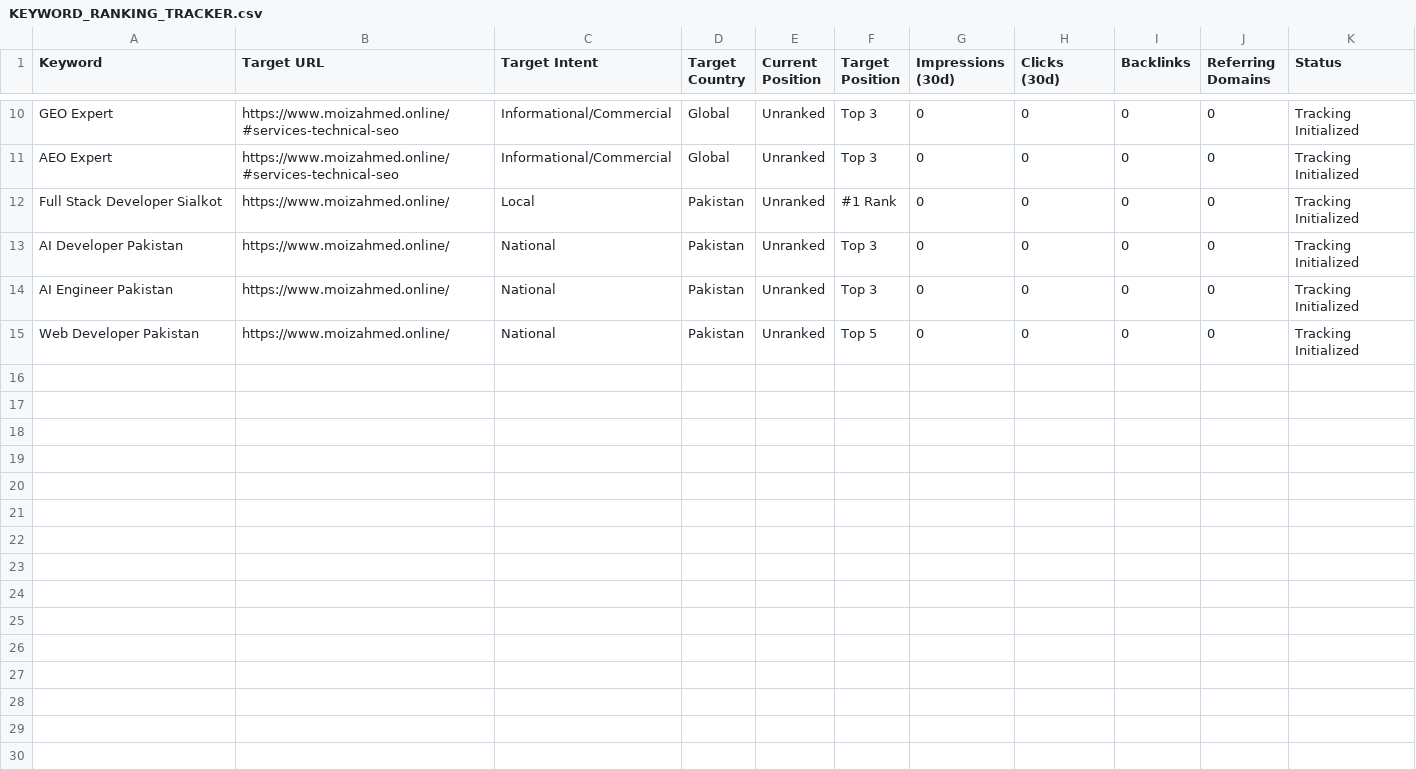
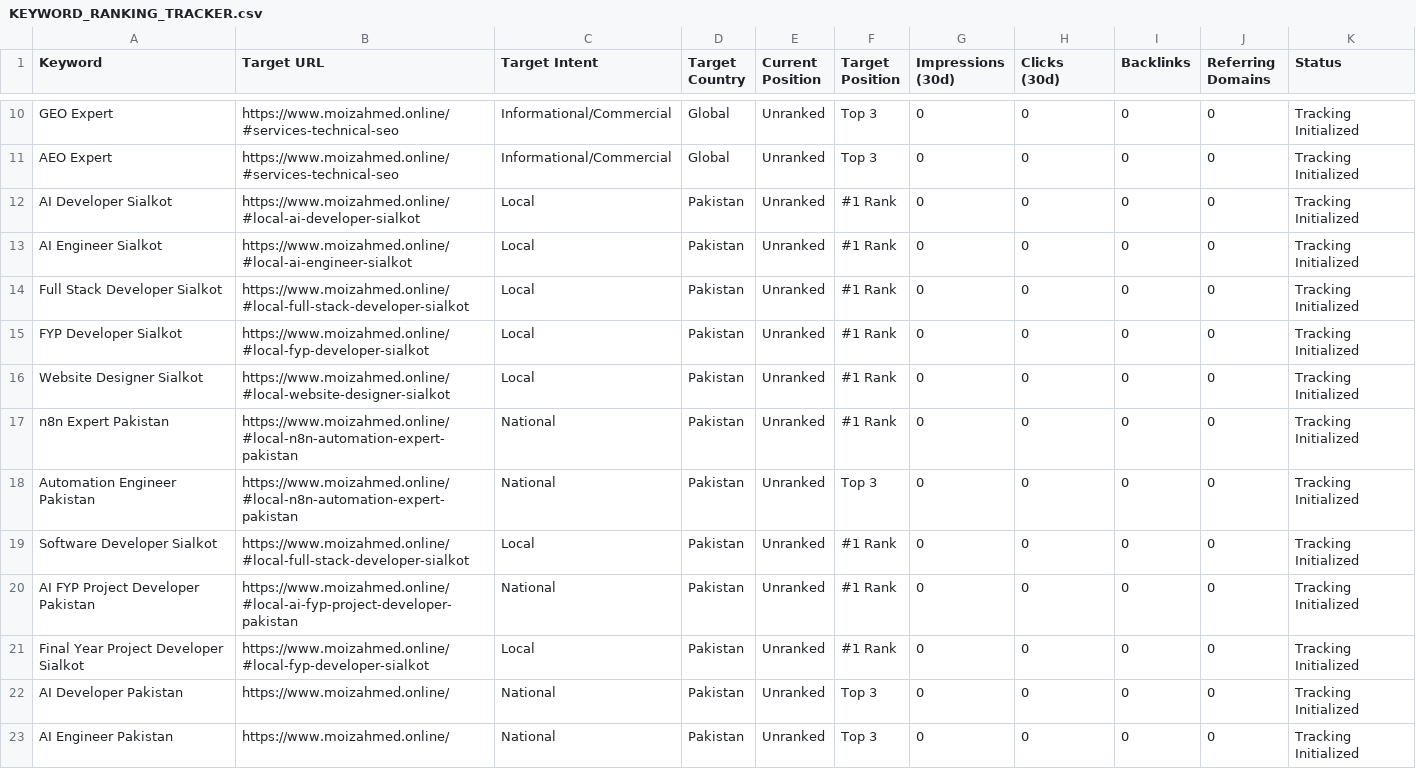
Before and after one commit to Mo0zi/MOIZ-PORTFOLIO, a CSV file: tracking/KEYWORD_RANKING_TRACKER.csv, drawn as a sheet; only a part is shown, gaps mark what is left out; the shorter side is filled out with more unchanged rows.

Commit message:
feat(seo): Phase 25 Google ranking acceleration and local authority expansion

```diff
--- a/tracking/KEYWORD_RANKING_TRACKER.csv
+++ b/tracking/KEYWORD_RANKING_TRACKER.csv
@@ -11,3 +11,12 @@ GEO Expert,https://www.moizahmed.online/#services-technical-seo,Informational/Co
 AEO Expert,https://www.moizahmed.online/#services-technical-seo,Informational/Commercial,Global,Unranked,Top 3,0,0,0,0,Tracking Initialized
-Full Stack Developer Sialkot,https://www.moizahmed.online/,Local,Pakistan,Unranked,#1 Rank,0,0,0,0,Tracking Initialized
+AI Developer Sialkot,https://www.moizahmed.online/#local-ai-developer-sialkot,Local,Pakistan,Unranked,#1 Rank,0,0,0,0,Tracking Initialized
+AI Engineer Sialkot,https://www.moizahmed.online/#local-ai-engineer-sialkot,Local,Pakistan,Unranked,#1 Rank,0,0,0,0,Tracking Initialized
+Full Stack Developer Sialkot,https://www.moizahmed.online/#local-full-stack-developer-sialkot,Local,Pakistan,Unranked,#1 Rank,0,0,0,0,Tracking Initialized
+FYP Developer Sialkot,https://www.moizahmed.online/#local-fyp-developer-sialkot,Local,Pakistan,Unranked,#1 Rank,0,0,0,0,Tracking Initialized
+Website Designer Sialkot,https://www.moizahmed.online/#local-website-designer-sialkot,Local,Pakistan,Unranked,#1 Rank,0,0,0,0,Tracking Initialized
+n8n Expert Pakistan,https://www.moizahmed.online/#local-n8n-automation-expert-pakistan,National,Pakistan,Unranked,#1 Rank,0,0,0,0,Tracking Initialized
+Automation Engineer Pakistan,https://www.moizahmed.online/#local-n8n-automation-expert-pakistan,National,Pakistan,Unranked,Top 3,0,0,0,0,Tracking Initialized
+Software Developer Sialkot,https://www.moizahmed.online/#local-full-stack-developer-sialkot,Local,Pakistan,Unranked,#1 Rank,0,0,0,0,Tracking Initialized
+AI FYP Project Developer Pakistan,https://www.moizahmed.online/#local-ai-fyp-project-developer-pakistan,National,Pakistan,Unranked,#1 Rank,0,0,0,0,Tracking Initialized
+Final Year Project Developer Sialkot,https://www.moizahmed.online/#local-fyp-developer-sialkot,Local,Pakistan,Unranked,#1 Rank,0,0,0,0,Tracking Initialized
 AI Developer Pakistan,https://www.moizahmed.online/,National,Pakistan,Unranked,Top 3,0,0,0,0,Tracking Initialized
```
Also changed, not shown: 8 other files.
